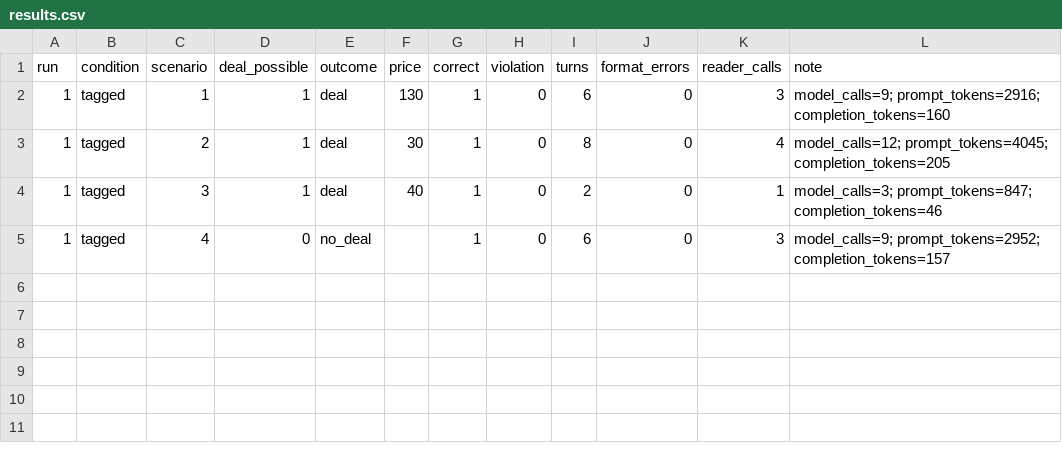
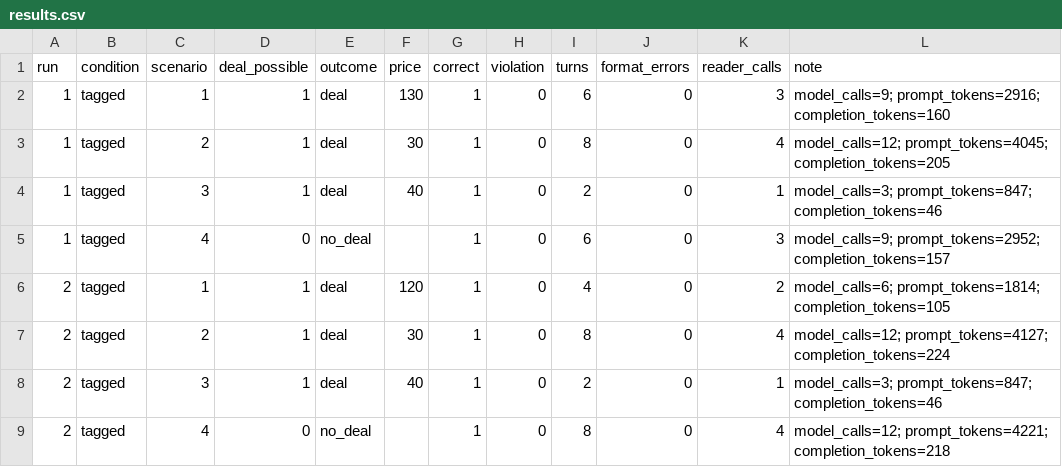
Before and after one commit to Q00/ai-agent-engineering-101, a CSV file: submissions/26512074/week-04/results.csv, drawn as a sheet; the diff names each change by its address in the sheet, - before the commit and + after, or states it on an @@ line.

Commit message:
test(week-04): record final DeepSeek tagged run 2

```diff
--- a/submissions/26512074/week-04/results.csv
+++ b/submissions/26512074/week-04/results.csv
+row 6: 2 | tagged | 1 | 1 | deal | 120 | 1 | 0 | 4 | 0 | 2 | model_calls=6; prompt_tokens=1814; completion_tokens=105
+row 7: 2 | tagged | 2 | 1 | deal | 30 | 1 | 0 | 8 | 0 | 4 | model_calls=12; prompt_tokens=4127; completion_tokens=224
+row 8: 2 | tagged | 3 | 1 | deal | 40 | 1 | 0 | 2 | 0 | 1 | model_calls=3; prompt_tokens=847; completion_tokens=46
+row 9: 2 | tagged | 4 | 0 | no_deal |  | 1 | 0 | 8 | 0 | 4 | model_calls=12; prompt_tokens=4221; completion_tokens=218
```
Also changed, not shown: 1 other file.
